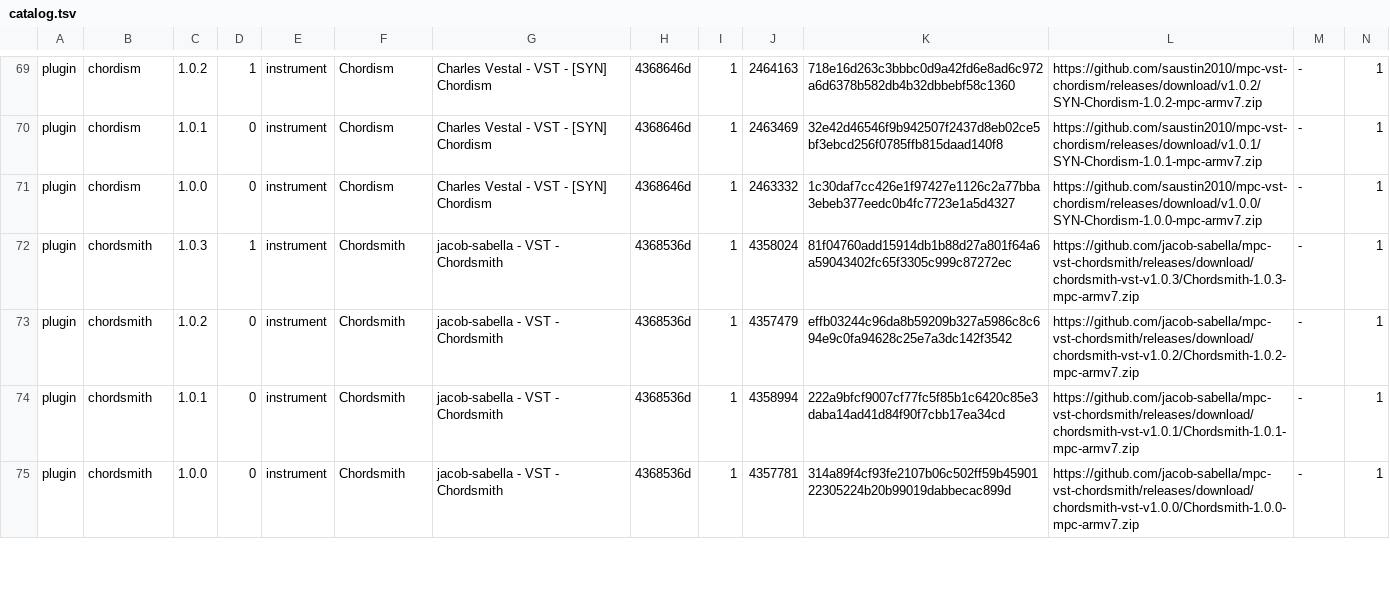
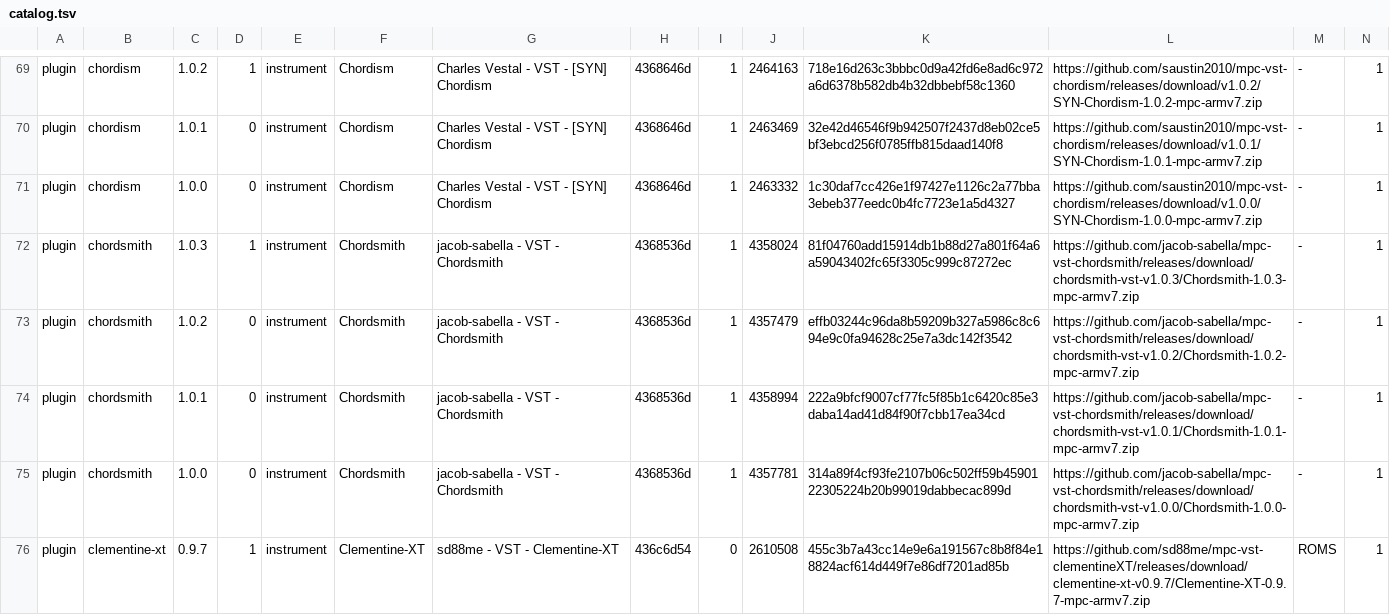
Before and after one commit to open-mpc/open-mpc.github.io, a TSV file: catalog.tsv, drawn as a sheet; only a part is shown, gaps mark what is left out; rows hold the shown columns only; the diff covers the shown part only; the diff names each change by its address in the sheet, - before the commit and + after, or states it on an @@ line.

```diff
--- a/catalog.tsv
+++ b/catalog.tsv
+row 76: plugin | clementine-xt | 0.9.7 | 1 | instrument | Clementine-XT | sd88me - VST - Clementine-XT | 436c6d54 | 0 | 2610508 | 455c3b7a43cc14e9e6a191567c8b8f84e18824acf614d449f7e86df7201ad85b | https://github.com/sd88me/mpc-vst-clementineXT/releases/download/clementine-xt-v0.9.7/Clementine-XT-0.9.7-mpc-armv7.zip | ROMS | 1
```
Also changed, not shown: 2 added rows and 4 edited cells elsewhere in this file, 2 other files.
